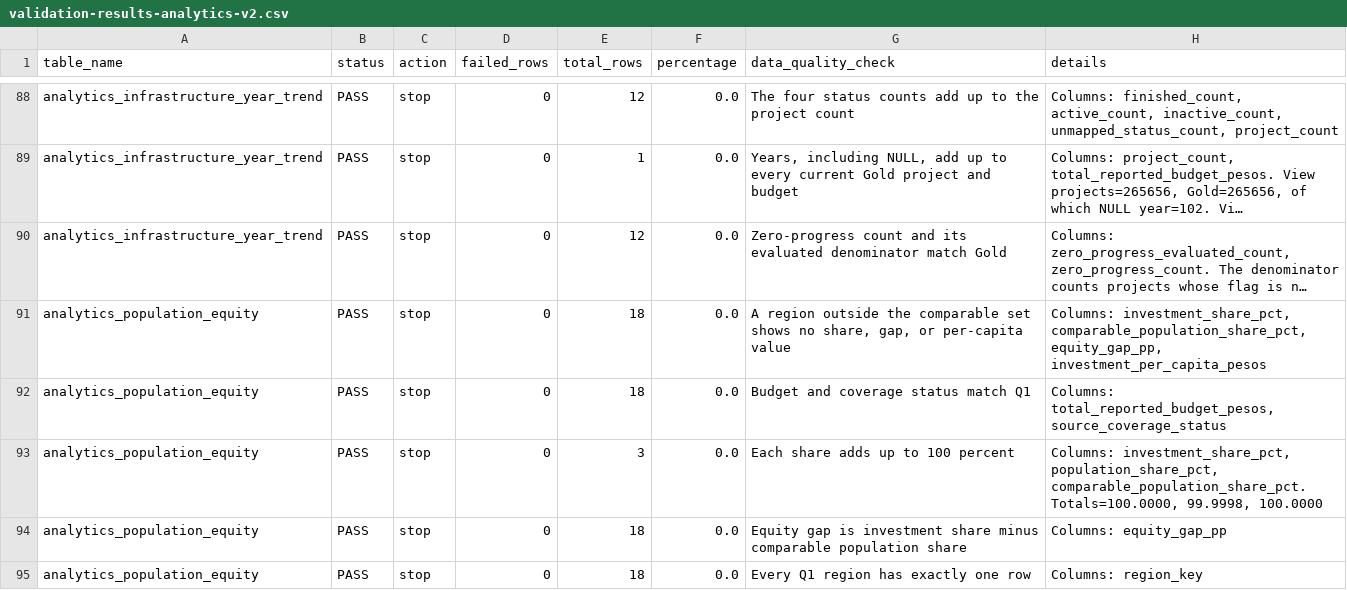
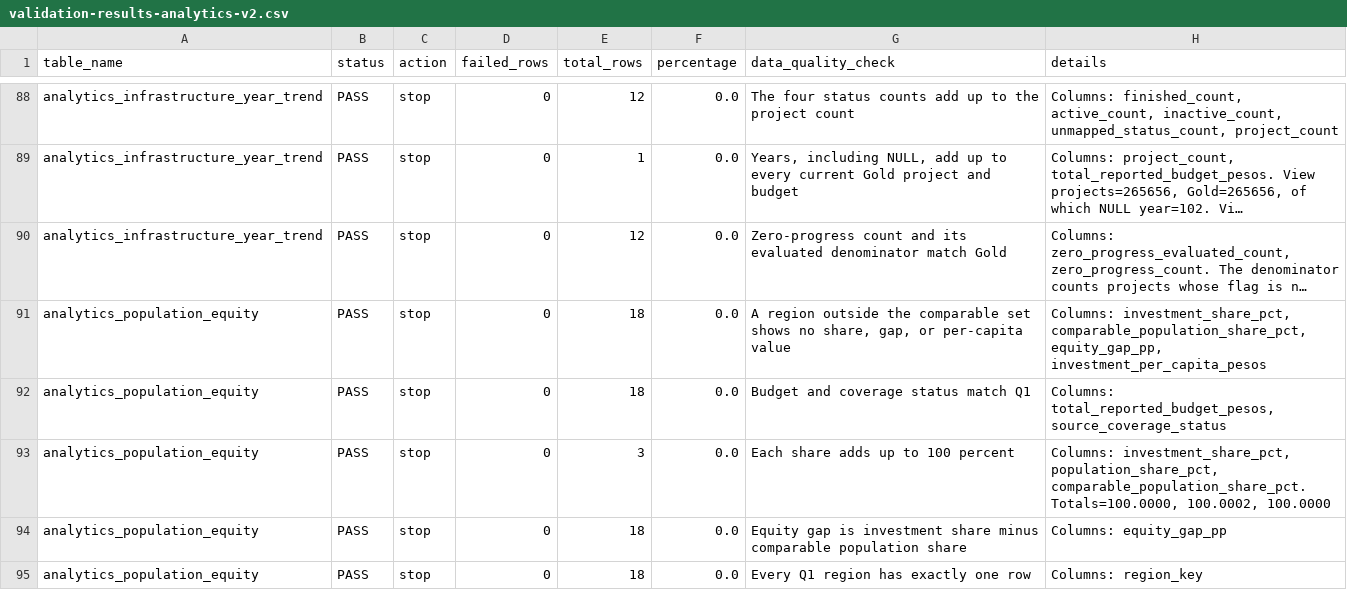
Before and after one commit to Buildabida/infra-project-monitoring, a CSV file: docs/evidence/exploratory-analytics-views/validation-results-analytics-v2.csv, drawn as a sheet; only a part is shown, gaps mark what is left out; long unchanged cells end in ….

Commit message:
docs: refresh Issue #113 and Analytics runtime evidence
Refresh Silver, Gold, and Analytics evidence after the final Issue #113 rerun.

- record the fail-closed Silver reconciliation results
- update the Gold population total and run identity
- replace Analytics v2 validation evidence with the latest 152 checks
- update validation documentation and PR runtime results

```diff
--- a/docs/evidence/exploratory-analytics-views/validation-results-analytics-v2.csv
+++ b/docs/evidence/exploratory-analytics-views/validation-results-analytics-v2.csv
@@ -92,3 +92,3 @@ analytics_population_equity,PASS,stop,0,18,0.0,"A region outside the comparable
 analytics_population_equity,PASS,stop,0,18,0.0,Budget and coverage status match Q1,"Columns: total_reported_budget_pesos, source_coverage_status"
-analytics_population_equity,PASS,stop,0,3,0.0,Each share adds up to 100 percent,"Columns: investment_share_pct, population_share_pct, comparable_population_share_pct. Totals=100.0000, 99.9998, 100.0000"
+analytics_population_equity,PASS,stop,0,3,0.0,Each share adds up to 100 percent,"Columns: investment_share_pct, population_share_pct, comparable_population_share_pct. Totals=100.0000, 100.0002, 100.0000"
 analytics_population_equity,PASS,stop,0,18,0.0,Equity gap is investment share minus comparable population share,Columns: equity_gap_pp
```
Also changed, not shown: 8 other files.
